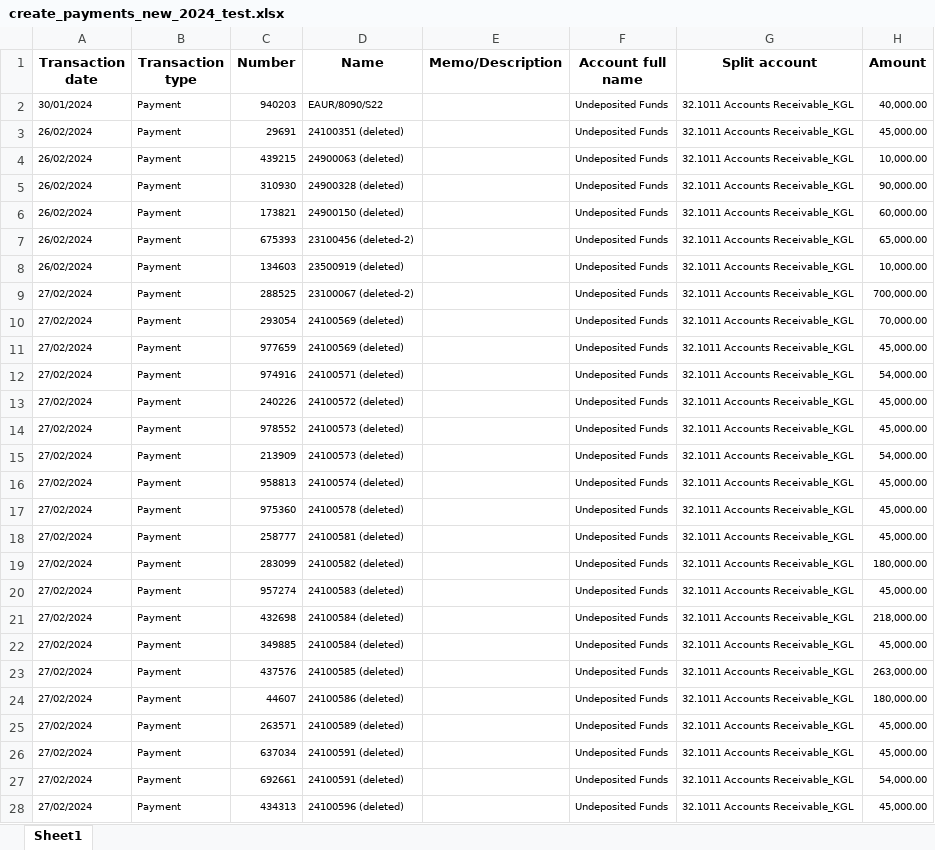
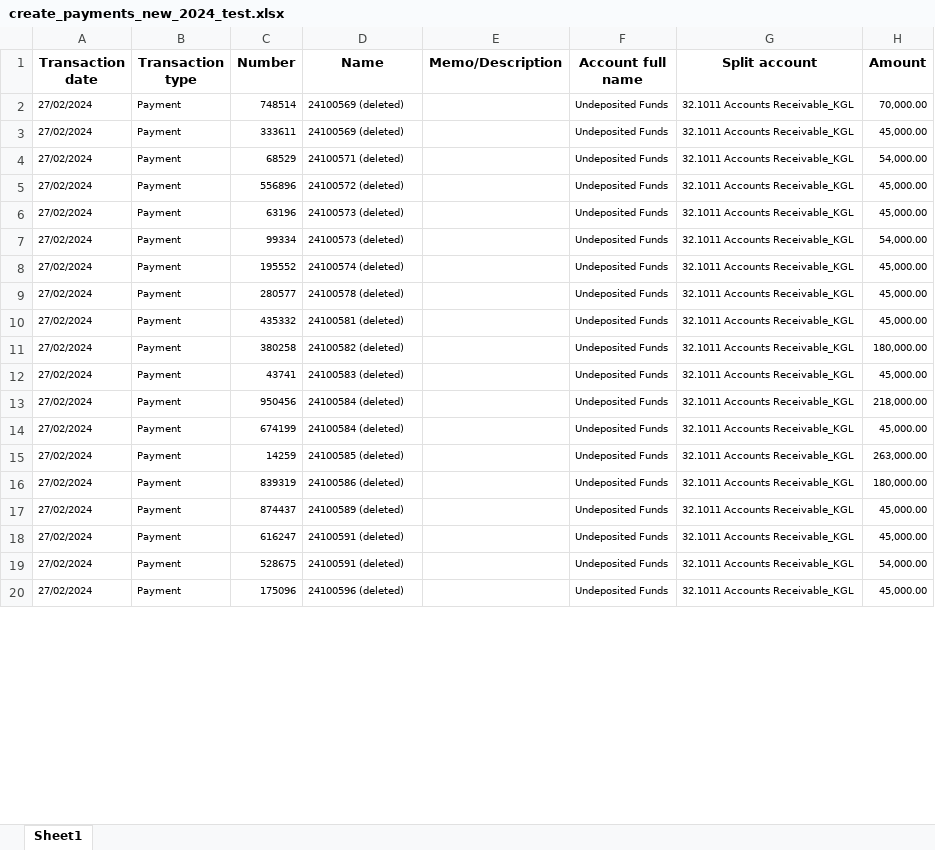
Before and after one commit to acr-dev-dept/eaur_mis_quickbooks, an Excel workbook: scripts/files/create_payments_new_2024_test.xlsx, sheet Sheet1, drawn as a sheet; only a part is shown; values as stored, in another font and other column widths than the file's, no borders; charts and pictures not drawn; removed rows and columns are numbered as before the commit, all else as after; the diff covers the shown part only; the diff names each change by its address in the sheet, - before the commit and + after, or states it on an @@ line.

Commit message:
updated file

```diff
--- a/scripts/files/create_payments_new_2024_test.xlsx (sheet Sheet1)
+++ b/scripts/files/create_payments_new_2024_test.xlsx (sheet Sheet1)
-row 2: 30/01/2024 | Payment | 940203 | EAUR/8090/S22 |  | Undeposited Funds | 32.1011 Accounts Receivable_KGL | 40,000.00
-row 3: 26/02/2024 | Payment | 29691 | 24100351 (deleted) |  | Undeposited Funds | 32.1011 Accounts Receivable_KGL | 45,000.00
-row 4: 26/02/2024 | Payment | 439215 | 24900063 (deleted) |  | Undeposited Funds | 32.1011 Accounts Receivable_KGL | 10,000.00
-row 5: 26/02/2024 | Payment | 310930 | 24900328 (deleted) |  | Undeposited Funds | 32.1011 Accounts Receivable_KGL | 90,000.00
-row 6: 26/02/2024 | Payment | 173821 | 24900150 (deleted) |  | Undeposited Funds | 32.1011 Accounts Receivable_KGL | 60,000.00
-row 7: 26/02/2024 | Payment | 675393 | 23100456 (deleted-2) |  | Undeposited Funds | 32.1011 Accounts Receivable_KGL | 65,000.00
-row 8: 26/02/2024 | Payment | 134603 | 23500919 (deleted) |  | Undeposited Funds | 32.1011 Accounts Receivable_KGL | 10,000.00
-row 9: 27/02/2024 | Payment | 288525 | 23100067 (deleted-2) |  | Undeposited Funds | 32.1011 Accounts Receivable_KGL | 700,000.00
-C2 (Number): 293054
+C2 (Number): 748514
-C3 (Number): 977659
+C3 (Number): 333611
-C4 (Number): 974916
+C4 (Number): 68529
-C5 (Number): 240226
+C5 (Number): 556896
-C6 (Number): 978552
+C6 (Number): 63196
-C7 (Number): 213909
+C7 (Number): 99334
-C8 (Number): 958813
+C8 (Number): 195552
-C9 (Number): 975360
+C9 (Number): 280577
-C10 (Number): 258777
+C10 (Number): 435332
-C11 (Number): 283099
+C11 (Number): 380258
-C12 (Number): 957274
+C12 (Number): 43741
-C13 (Number): 432698
+C13 (Number): 950456
-C14 (Number): 349885
+C14 (Number): 674199
-C15 (Number): 437576
+C15 (Number): 14259
-C16 (Number): 44607
+C16 (Number): 839319
-C17 (Number): 263571
+C17 (Number): 874437
-C18 (Number): 637034
+C18 (Number): 616247
-C19 (Number): 692661
+C19 (Number): 528675
-C20 (Number): 434313
+C20 (Number): 175096
```
Also changed, not shown: 30 edited cells elsewhere in this sheet.
